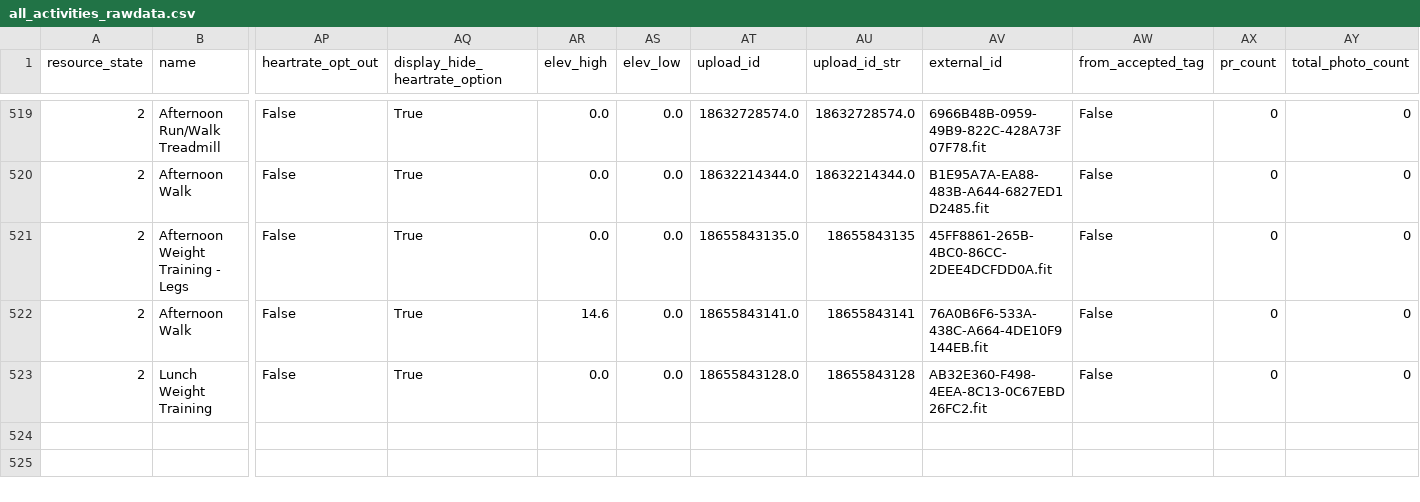
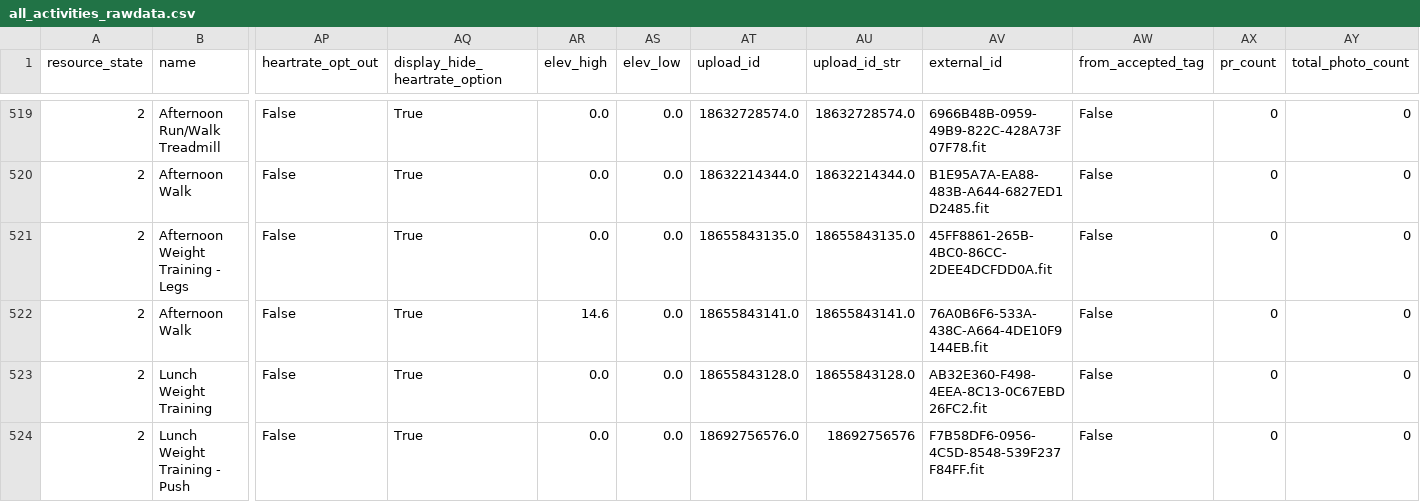
Before and after one commit to adbrigs/strava-training-dashboard, a CSV file: Training_Intensity_Report/dashboard/data/all_activities_rawdata.csv, drawn as a sheet; only a part is shown, gaps mark what is left out; rows hold the shown columns only; the diff names each change by its address in the sheet, - before the commit and + after, or states it on an @@ line.

```diff
--- a/Training_Intensity_Report/dashboard/data/all_activities_rawdata.csv
+++ b/Training_Intensity_Report/dashboard/data/all_activities_rawdata.csv
-AU521 (upload_id_str): 18655843135
+AU521 (upload_id_str): 18655843135.0
-AU522 (upload_id_str): 18655843141
+AU522 (upload_id_str): 18655843141.0
-AU523 (upload_id_str): 18655843128
+AU523 (upload_id_str): 18655843128.0
+row 524: 2 | Lunch Weight Training - Push | False | True | 0.0 | 0.0 | 18692756576.0 | 18692756576 | F7B58DF6-0956-4C5D-8548-539F237F84FF.fit | False | 0 | 0
```
Also changed, not shown: Training_Intensity_Report/dashboard/data/activity_data_with_intensity.csv.
